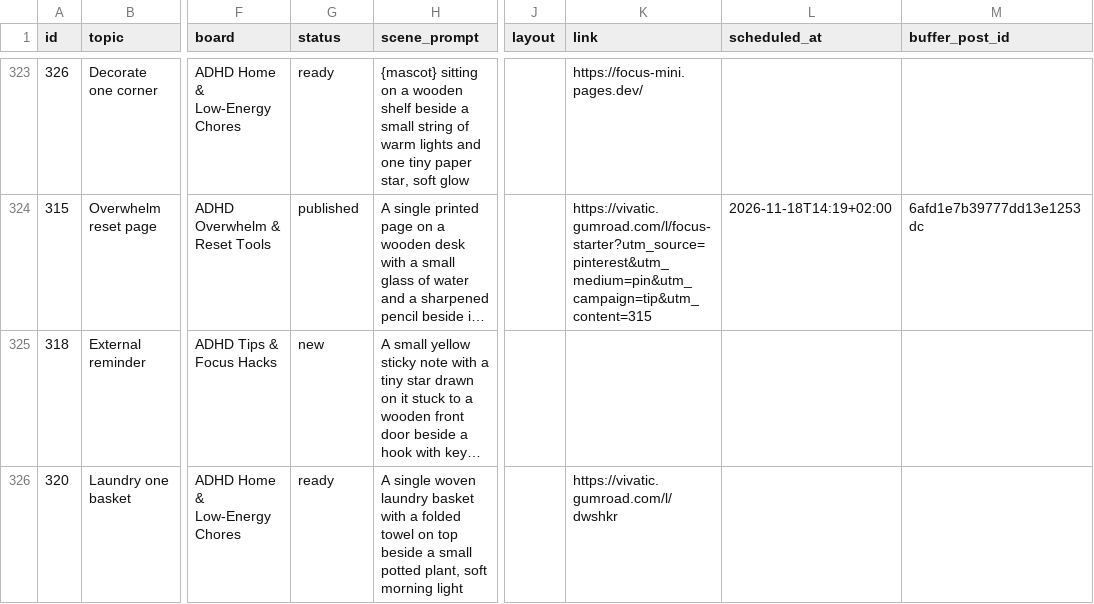
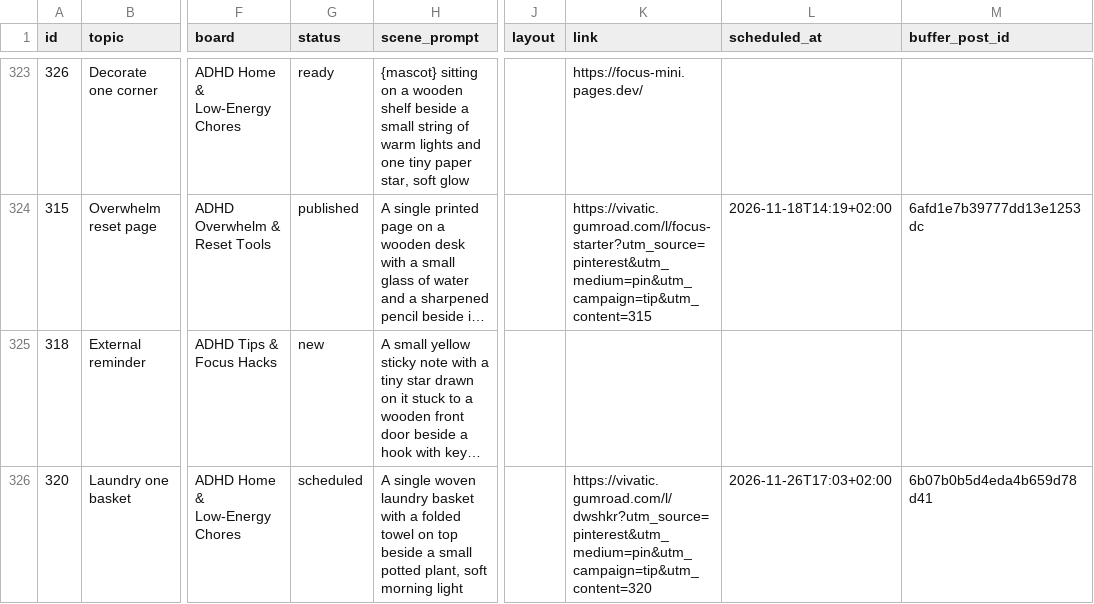
Before and after one commit to vivaticvv-cyber/focus-pins, a CSV file: pins.csv, drawn as a sheet; only a part is shown, gaps mark what is left out; long unchanged cells end in …; the diff covers the shown part only; the diff names each change by its address in the sheet, - before the commit and + after, or states it on an @@ line.

Commit message:
pins: publish statuses

```diff
--- a/pins.csv
+++ b/pins.csv
-G326 (status): ready
+G326 (status): scheduled
-K326 (link): https://vivatic.gumroad.com/l/dwshkr
+K326 (link): https://vivatic.gumroad.com/l/dwshkr?utm_source=pinterest&utm_medium=pin&utm_campaign=tip&utm_content=320
-L326 (scheduled_at): (empty)
+L326 (scheduled_at): 2026-11-26T17:03+02:00
-M326 (buffer_post_id): (empty)
+M326 (buffer_post_id): 6b07b0b5d4eda4b659d78d41
```
Also changed, not shown: 31 edited cells elsewhere in this file.
